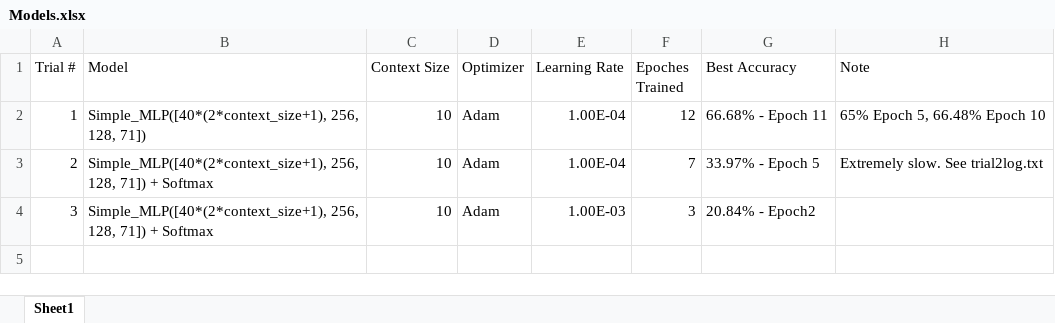
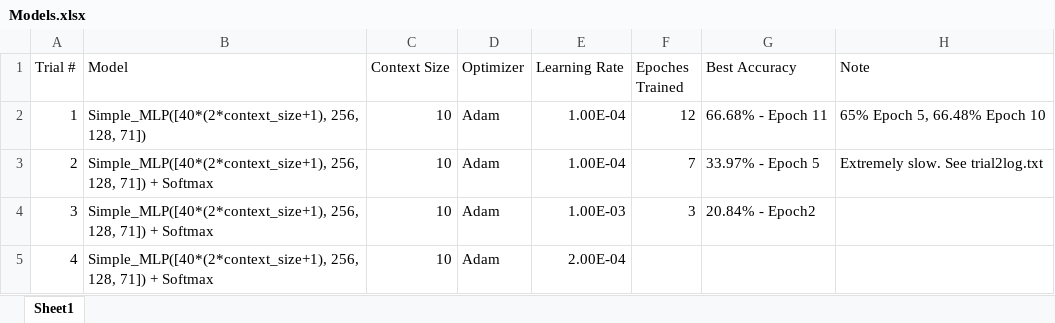
Before and after one commit to yubinhu/Frame-Level-Speech-Classification, an Excel workbook: Models.xlsx, sheet Sheet1, drawn as a sheet; values as stored, in another font and other column widths than the file's, no borders; the diff names each change by its address in the sheet, - before the commit and + after, or states it on an @@ line.

```diff
--- a/Models.xlsx (sheet Sheet1)
+++ b/Models.xlsx (sheet Sheet1)
+row 5: 4 | Simple_MLP([40*(2*context_size+1), 256, 128, 71]) + Softmax | 10 | Adam | 2.00E-04
```
Also changed, not shown: 2 other files.
